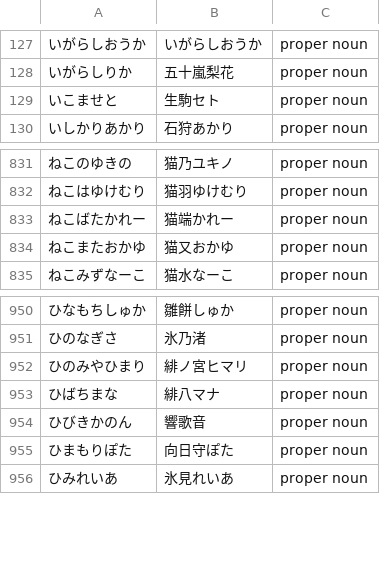
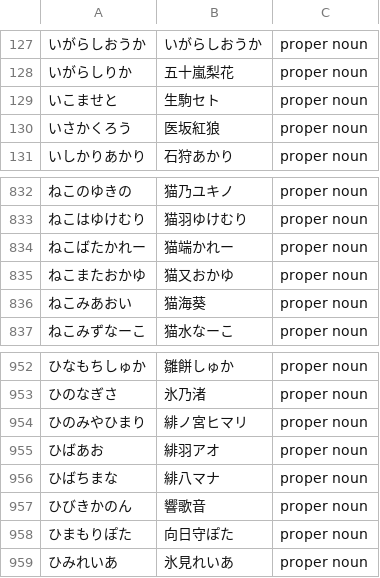
Before and after one commit to AkioPonkotu/VTuberDictionary, a CSV file: dist/vtuber_dictionary_macos.csv, drawn as a sheet; only a part is shown, gaps mark what is left out; the diff names each change by its address in the sheet, - before the commit and + after, or states it on an @@ line.

```diff
--- a/dist/vtuber_dictionary_macos.csv
+++ b/dist/vtuber_dictionary_macos.csv
+row 130: いさかくろう | 医坂紅狼 | proper noun
+row 836: ねこみあおい | 猫海葵 | proper noun
+row 955: ひばあお | 緋羽アオ | proper noun
```
Also changed, not shown: dist/vtuber_dictionary.tsv, 4 other files.
